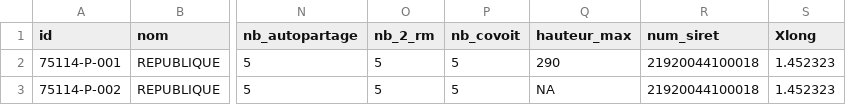
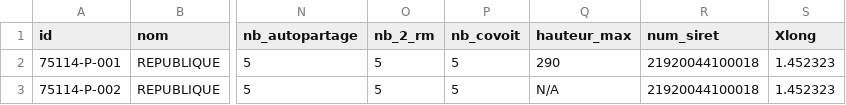
Before and after one commit to etalab/schema-stationnement, a CSV file: exemple-valide.csv, drawn as a sheet; only a part is shown, gaps mark what is left out; the diff names each change by its address in the sheet, - before the commit and + after, or states it on an @@ line.

Commit message:
Change Non Applicable Value to N/A instead of NA

```diff
--- a/exemple-valide.csv
+++ b/exemple-valide.csv
-Q3 (hauteur_max): NA
+Q3 (hauteur_max): N/A
```
Also changed, not shown: 2 other files.
